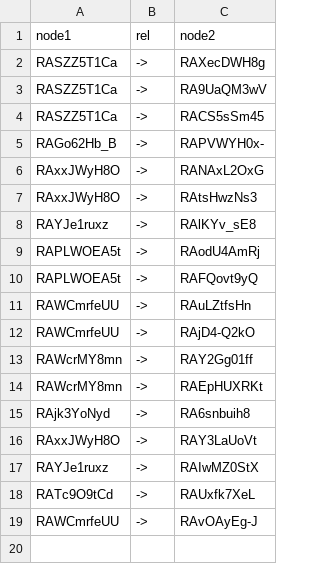
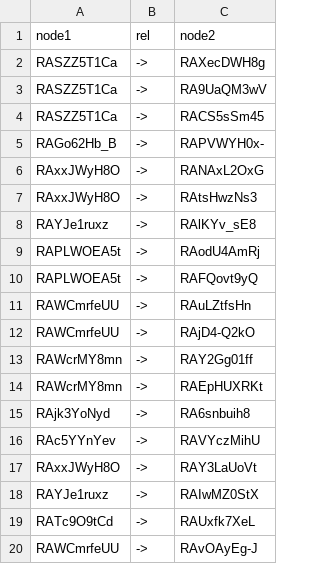
Before and after one commit to peta-pico/fpsi-admin, a CSV file: sparql-results/superpattern-to-classdef.csv, drawn as a sheet; the diff names each change by its address in the sheet, - before the commit and + after, or states it on an @@ line.

```diff
--- a/sparql-results/superpattern-to-classdef.csv
+++ b/sparql-results/superpattern-to-classdef.csv
+row 16: RAc5YYnYev | -> | RAVYczMihU
```
Also changed, not shown: sparql-results/review-to-superpattern.csv, sparql-results/superpatterns.csv, 5 other files.
